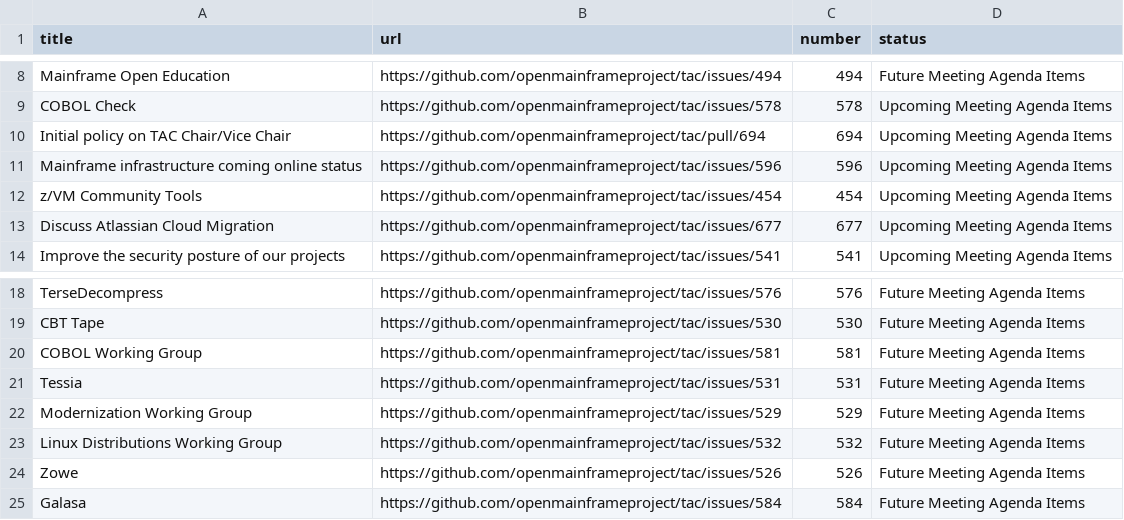
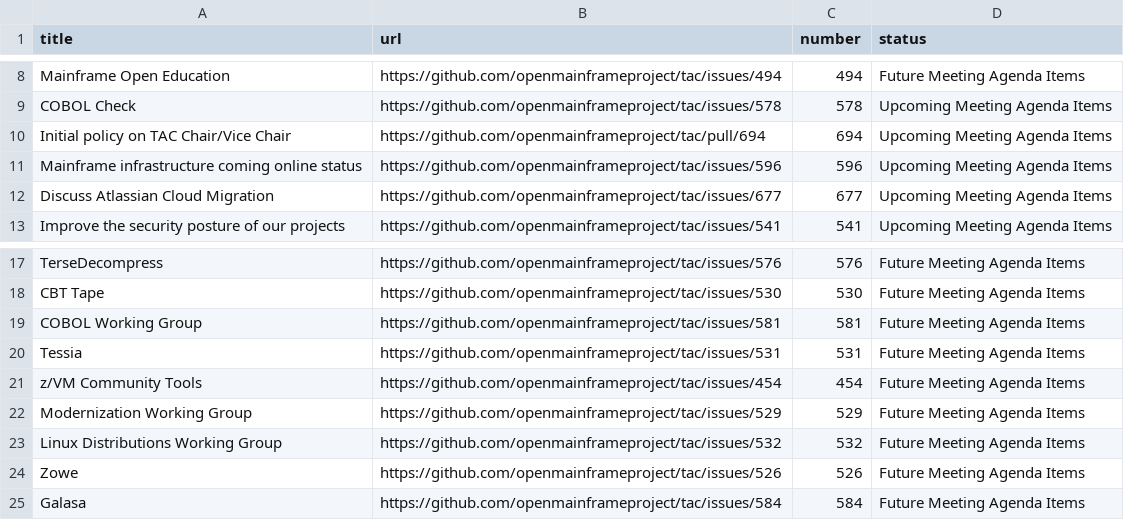
Before and after one commit to openmainframeproject/tac, a CSV file: _data/meeting-agenda-items.csv, drawn as a sheet; only a part is shown, gaps mark what is left out; removed rows and columns are numbered as before the commit, all else as after; the diff names each change by its address in the sheet, - before the commit and + after, or states it on an @@ line.

Commit message:
Update Data Sources
Signed-off-by: GitHub <noreply@github.com>

```diff
--- a/_data/meeting-agenda-items.csv
+++ b/_data/meeting-agenda-items.csv
-row 12: z/VM Community Tools | https://github.com/openmainframeproject/tac/issues/454 | 454 | Upcoming Meeting Agenda Items
+row 21: z/VM Community Tools | https://github.com/openmainframeproject/tac/issues/454 | 454 | Future Meeting Agenda Items
```
